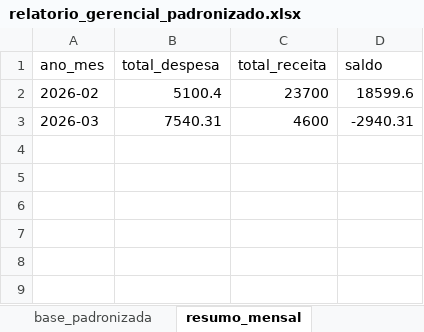
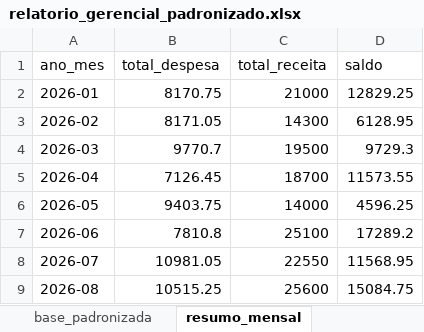
Before and after one commit to saraa452/Proojeto_automa-o, an Excel workbook: relatorios/relatorio_gerencial_padronizado.xlsx, sheet resumo_mensal, drawn as a sheet; values as stored, in another font and other column widths than the file's, no borders; addresses are those after the commit; the diff names each change by its address in the sheet, - before the commit and + after, or states it on an @@ line.

```diff
--- a/relatorios/relatorio_gerencial_padronizado.xlsx (sheet resumo_mensal)
+++ b/relatorios/relatorio_gerencial_padronizado.xlsx (sheet resumo_mensal)
+row 2: 2026-01 | 8170.75 | 21000 | 12829.25
-B3 (total_despesa): 5100.4
+B3 (total_despesa): 8171.05
-C3 (total_receita): 23700
+C3 (total_receita): 14300
-D3 (saldo): 18599.6
+D3 (saldo): 6128.95
-B4 (total_despesa): 7540.31
+B4 (total_despesa): 9770.7
-C4 (total_receita): 4600
+C4 (total_receita): 19500
-D4 (saldo): -2940.31
+D4 (saldo): 9729.3
+row 5: 2026-04 | 7126.45 | 18700 | 11573.55
+row 6: 2026-05 | 9403.75 | 14000 | 4596.25
+row 7: 2026-06 | 7810.8 | 25100 | 17289.2
+row 8: 2026-07 | 10981.05 | 22550 | 11568.95
+row 9: 2026-08 | 10515.25 | 25600 | 15084.75
```
Also changed, not shown: sheet base_padronizada, sheet resumo_categoria, sheet indicadores, 9 other files.
